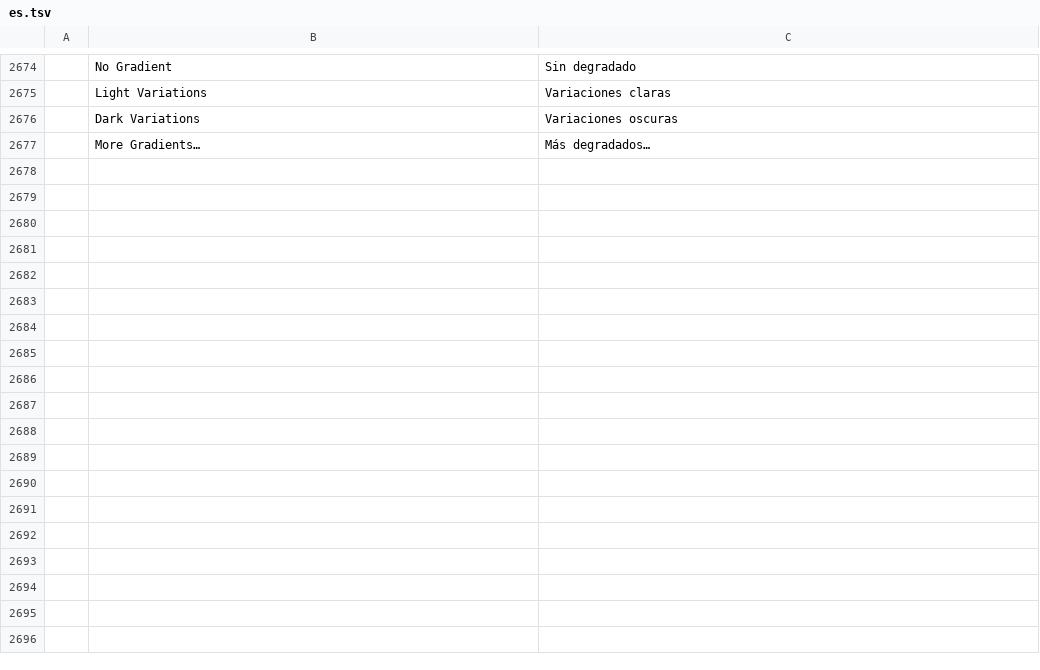
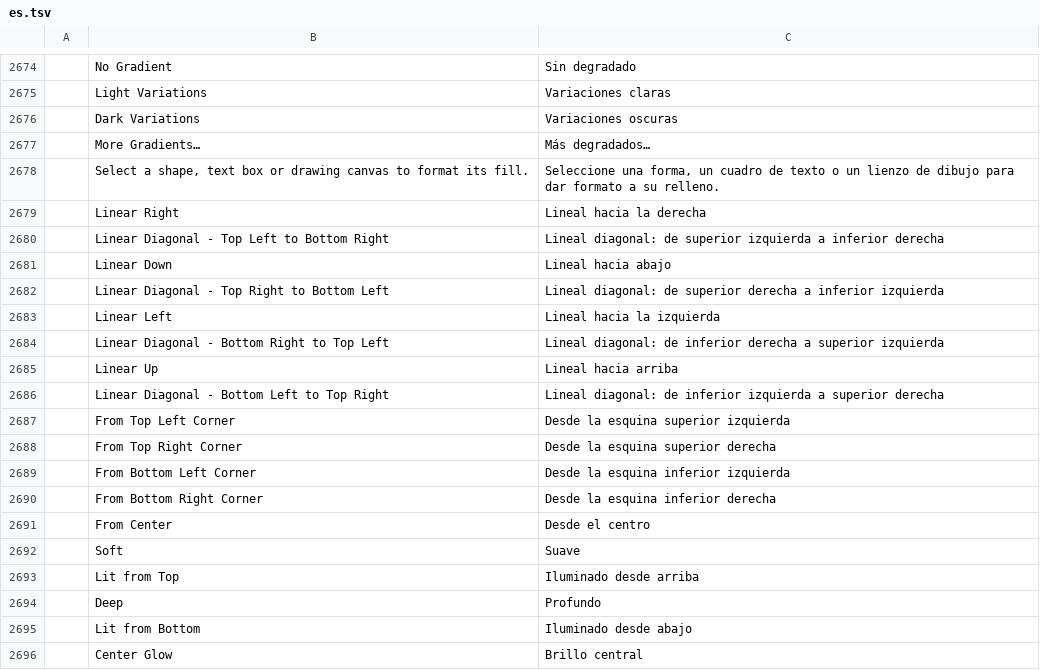
Before and after one commit to benandez/wordcraft, a TSV file: crates/ui-egui/src/i18n/es.tsv, drawn as a sheet; only a part is shown, gaps mark what is left out; the diff names each change by its address in the sheet, - before the commit and + after, or states it on an @@ line.

```diff
--- a/crates/ui-egui/src/i18n/es.tsv
+++ b/crates/ui-egui/src/i18n/es.tsv
+row 2678:  | Select a shape, text box or drawing canvas to format its fill. | Seleccione una forma, un cuadro de texto o un lienzo de dibujo para dar formato a su relleno.
+row 2679:  | Linear Right | Lineal hacia la derecha
+row 2680:  | Linear Diagonal - Top Left to Bottom Right | Lineal diagonal: de superior izquierda a inferior derecha
+row 2681:  | Linear Down | Lineal hacia abajo
+row 2682:  | Linear Diagonal - Top Right to Bottom Left | Lineal diagonal: de superior derecha a inferior izquierda
+row 2683:  | Linear Left | Lineal hacia la izquierda
+row 2684:  | Linear Diagonal - Bottom Right to Top Left | Lineal diagonal: de inferior derecha a superior izquierda
+row 2685:  | Linear Up | Lineal hacia arriba
+row 2686:  | Linear Diagonal - Bottom Left to Top Right | Lineal diagonal: de inferior izquierda a superior derecha
+row 2687:  | From Top Left Corner | Desde la esquina superior izquierda
+row 2688:  | From Top Right Corner | Desde la esquina superior derecha
+row 2689:  | From Bottom Left Corner | Desde la esquina inferior izquierda
+row 2690:  | From Bottom Right Corner | Desde la esquina inferior derecha
+row 2691:  | From Center | Desde el centro
+row 2692:  | Soft | Suave
+row 2693:  | Lit from Top | Iluminado desde arriba
+row 2694:  | Deep | Profundo
+row 2695:  | Lit from Bottom | Iluminado desde abajo
+row 2696:  | Center Glow | Brillo central
```
Also changed, not shown: crates/ui-egui/src/i18n/bg.tsv, crates/ui-egui/src/i18n/fr.tsv, 23 other files.
